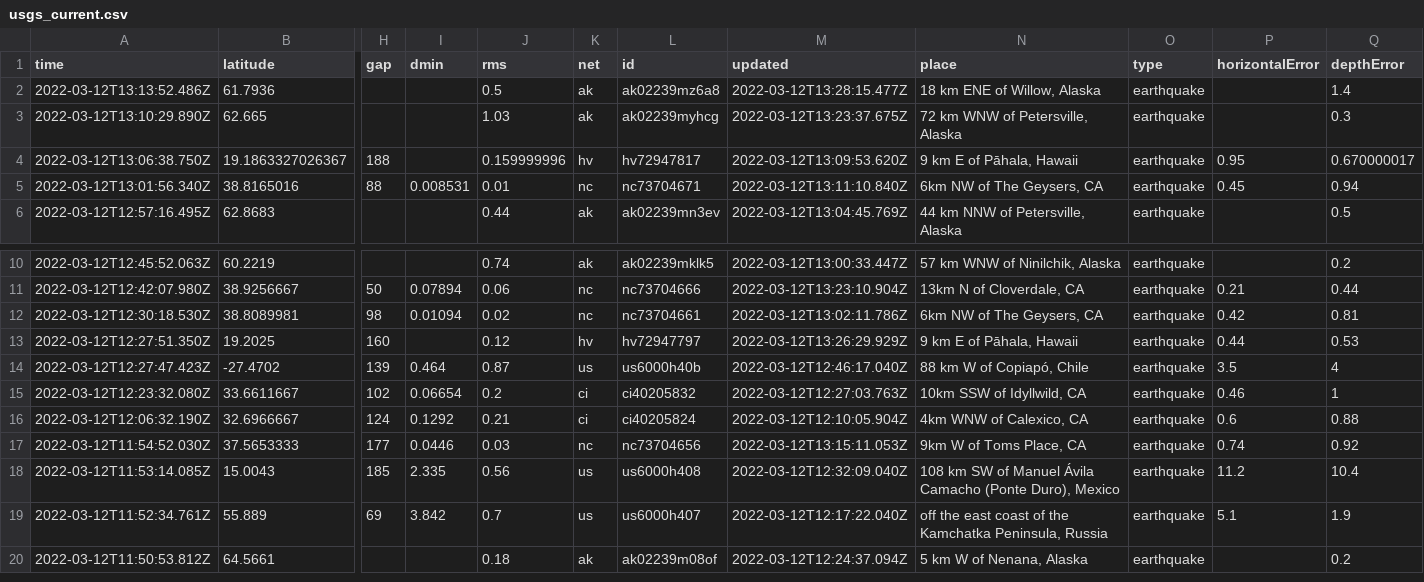
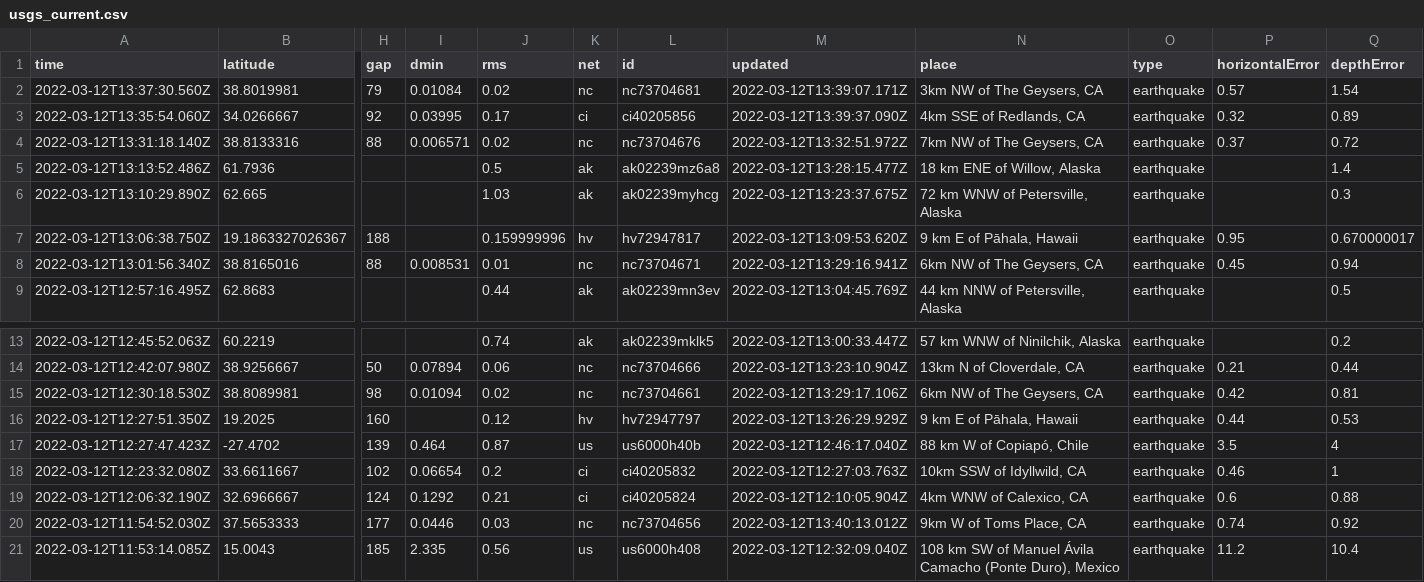
Before and after one commit to rachelll4/git-actions-nicar, a CSV file: usgs_current.csv, drawn as a sheet; only a part is shown, gaps mark what is left out; the shorter side is filled out with more unchanged rows; addresses are those after the commit; rows hold the shown columns only; the diff names each change by its address in the sheet, - before the commit and + after, or states it on an @@ line.

```diff
--- a/usgs_current.csv
+++ b/usgs_current.csv
+row 2: 2022-03-12T13:37:30.560Z | 38.8019981 | 79 | 0.01084 | 0.02 | nc | nc73704681 | 2022-03-12T13:39:07.171Z | 3km NW of The Geysers, CA | earthquake | 0.57 | 1.54
+row 3: 2022-03-12T13:35:54.060Z | 34.0266667 | 92 | 0.03995 | 0.17 | ci | ci40205856 | 2022-03-12T13:39:37.090Z | 4km SSE of Redlands, CA | earthquake | 0.32 | 0.89
+row 4: 2022-03-12T13:31:18.140Z | 38.8133316 | 88 | 0.006571 | 0.02 | nc | nc73704676 | 2022-03-12T13:32:51.972Z | 7km NW of The Geysers, CA | earthquake | 0.37 | 0.72
-M8 (updated): 2022-03-12T13:11:10.840Z
+M8 (updated): 2022-03-12T13:29:16.941Z
-M15 (updated): 2022-03-12T13:02:11.786Z
+M15 (updated): 2022-03-12T13:29:17.106Z
-M20 (updated): 2022-03-12T13:15:11.053Z
+M20 (updated): 2022-03-12T13:40:13.012Z
```
